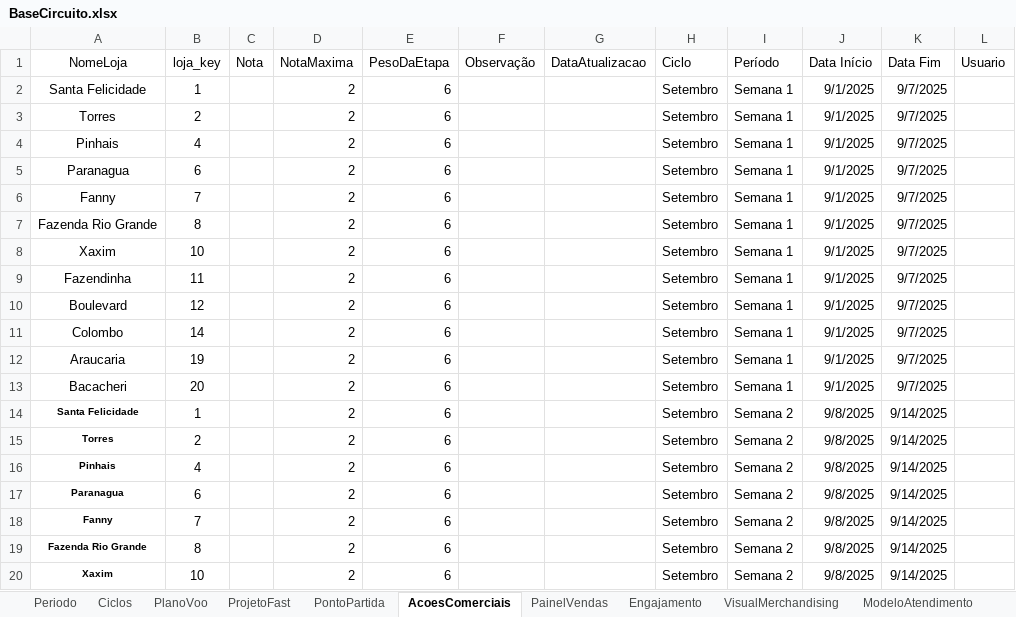
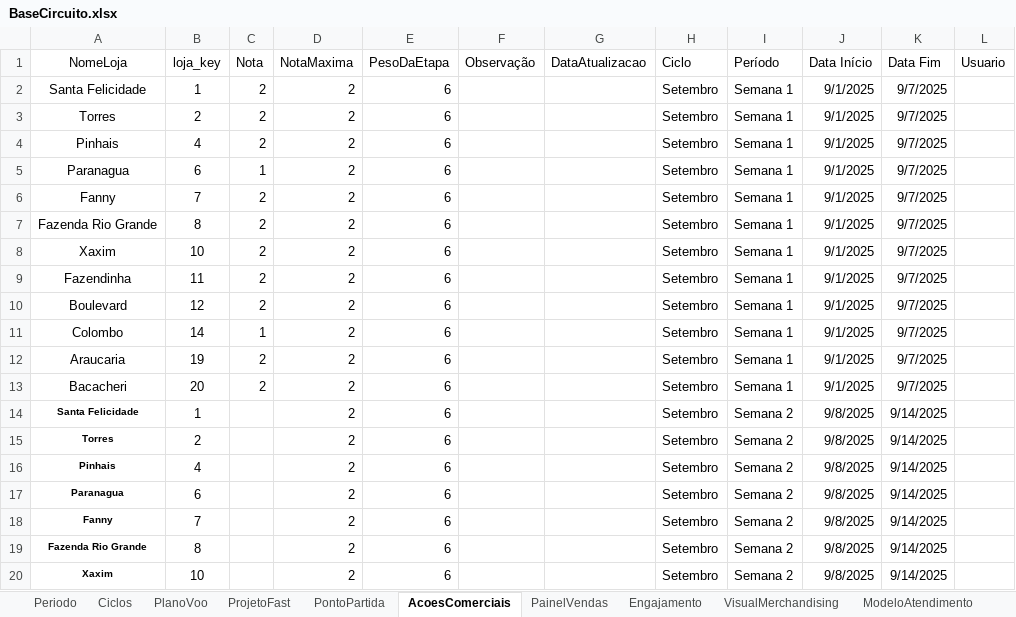
Before and after one commit to AlefeMiniPreco/circuito-minipreco, an Excel workbook: BaseCircuito.xlsx, sheet AcoesComerciais, drawn as a sheet; only a part is shown; values as stored, in another font and other column widths than the file's, no borders; table styles not drawn; the diff names each change by its address in the sheet, - before the commit and + after, or states it on an @@ line.

```diff
--- a/BaseCircuito.xlsx (sheet AcoesComerciais)
+++ b/BaseCircuito.xlsx (sheet AcoesComerciais)
-C2:C4 (Nota): (empty)
+C2:C4 (Nota): 2
-C5 (Nota): (empty)
+C5 (Nota): 1
-C6:C10 (Nota): (empty)
+C6:C10 (Nota): 2
-C11 (Nota): (empty)
+C11 (Nota): 1
-C12:C13 (Nota): (empty)
+C12:C13 (Nota): 2
```
Also changed, not shown: sheet ModeloAtendimento, sheet PontoPartida, sheet PainelVendas, sheet ProjetoFast, sheet PlanoVoo.
